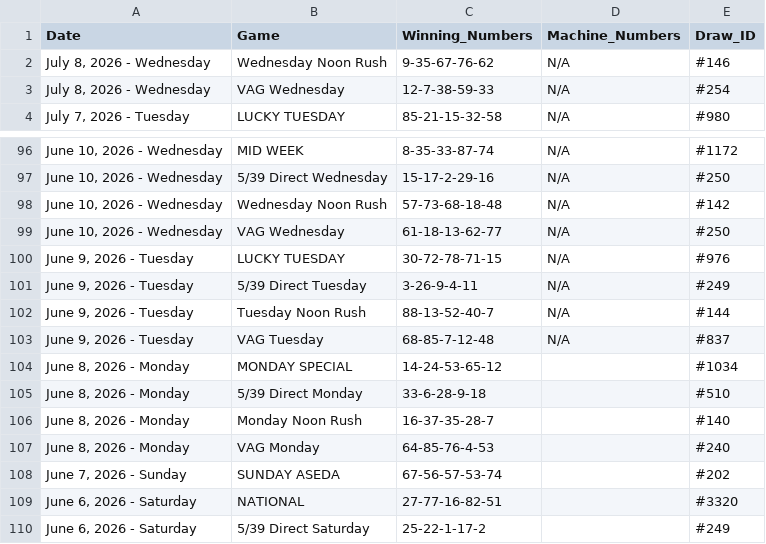
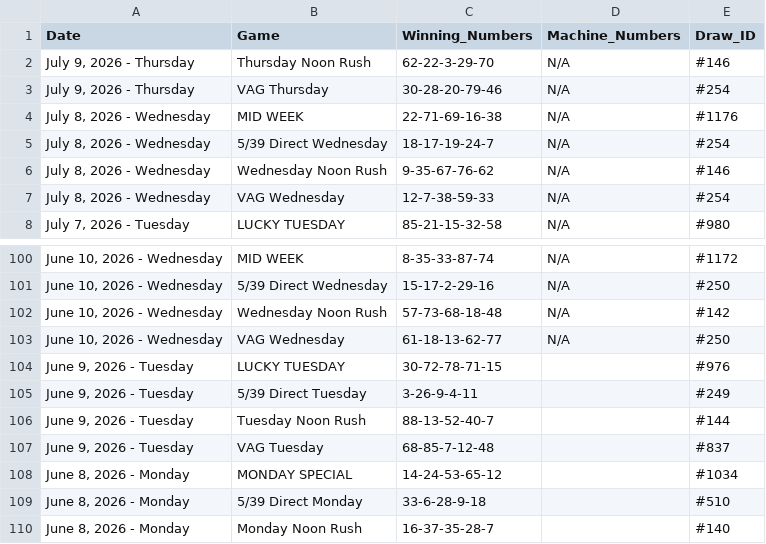
Before and after one commit to mrstephan404-hue/nla-data-repo, a CSV file: nla_massive_dataset.csv, drawn as a sheet; only a part is shown, gaps mark what is left out; the shorter side is filled out with more unchanged rows.

```diff
--- a/nla_massive_dataset.csv
+++ b/nla_massive_dataset.csv
@@ -1,2 +1,6 @@
 Date,Game,Winning_Numbers,Machine_Numbers,Draw_ID
+"July 9, 2026 - Thursday",Thursday Noon Rush,62-22-3-29-70,N/A,#146
+"July 9, 2026 - Thursday",VAG Thursday,30-28-20-79-46,N/A,#254
+"July 8, 2026 - Wednesday",MID WEEK,22-71-69-16-38,N/A,#1176
+"July 8, 2026 - Wednesday",5/39 Direct Wednesday,18-17-19-24-7,N/A,#254
 "July 8, 2026 - Wednesday",Wednesday Noon Rush,9-35-67-76-62,N/A,#146
@@ -99,6 +103,6 @@ Date,Game,Winning_Numbers,Machine_Numbers,Draw_ID
 "June 10, 2026 - Wednesday",VAG Wednesday,61-18-13-62-77,N/A,#250
-"June 9, 2026 - Tuesday",LUCKY TUESDAY,30-72-78-71-15,N/A,#976
-"June 9, 2026 - Tuesday",5/39 Direct Tuesday,3-26-9-4-11,N/A,#249
-"June 9, 2026 - Tuesday",Tuesday Noon Rush,88-13-52-40-7,N/A,#144
-"June 9, 2026 - Tuesday",VAG Tuesday,68-85-7-12-48,N/A,#837
+"June 9, 2026 - Tuesday",LUCKY TUESDAY,30-72-78-71-15,,#976
+"June 9, 2026 - Tuesday",5/39 Direct Tuesday,3-26-9-4-11,,#249
+"June 9, 2026 - Tuesday",Tuesday Noon Rush,88-13-52-40-7,,#144
+"June 9, 2026 - Tuesday",VAG Tuesday,68-85-7-12-48,,#837
 "June 8, 2026 - Monday",MONDAY SPECIAL,14-24-53-65-12,,#1034
```
